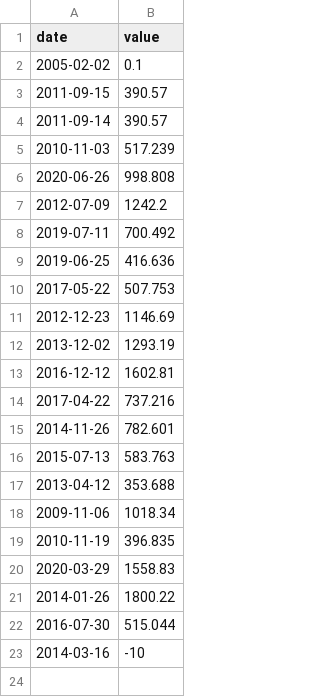
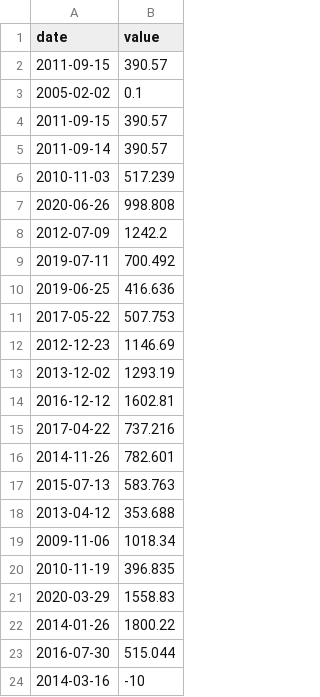
Before and after one commit to gsmereka/cpp, a CSV file: cpp09/ex00/input.csv, drawn as a sheet.

```diff
--- a/cpp09/ex00/input.csv
+++ b/cpp09/ex00/input.csv
@@ -1,2 +1,3 @@
 date | value
+2011-09-15 | 390.57
 2005-02-02 | 0.1
```
Also changed, not shown: 3 other files.
